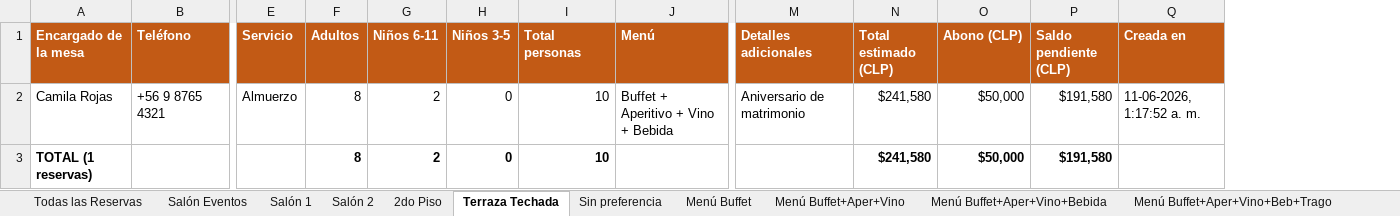
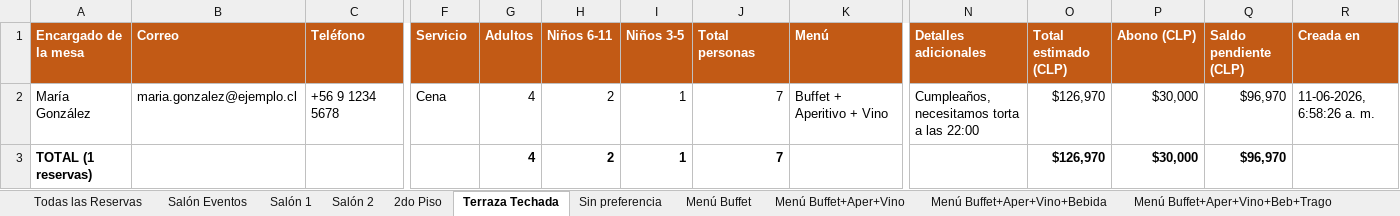
Before and after one commit to Mukriscell/reservas-restaurante, an Excel workbook: docs/reservastest.xlsx, sheet Terraza Techada, drawn as a sheet; only a part is shown, gaps mark what is left out; values as stored, in another font and other column widths than the file's, no borders; removed rows and columns are numbered as before the commit, all else as after; rows hold the shown columns only; the diff names each change by its address in the sheet, - before the commit and + after, or states it on an @@ line.

```diff
--- a/docs/reservastest.xlsx (sheet Terraza Techada)
+++ b/docs/reservastest.xlsx (sheet Terraza Techada)
+column B (Correo), empty
-row 2: Camila Rojas | +56 9 8765 4321 | Almuerzo | 8 | 2 | 0 | 10 | Buffet + Aperitivo + Vino + Bebida | Aniversario de matrimonio | $241,580 | $50,000 | $191,580 | 11-06-2026, 1:17:52 a. m.
+row 2: María González | maria.gonzalez@ejemplo.cl | +56 9 1234 5678 | Cena | 4 | 2 | 1 | 7 | Buffet + Aperitivo + Vino | Cumpleaños, necesitamos torta a las 22:00 | $126,970 | $30,000 | $96,970 | 11-06-2026, 6:58:26 a. m.
-G3 (Adultos): 8
+G3 (Adultos): 4
-I3 (Niños 3-5): 0
+I3 (Niños 3-5): 1
-J3 (Total personas): 10
+J3 (Total personas): 7
-O3 (Total estimado (CLP)): $241,580
+O3 (Total estimado (CLP)): $126,970
-P3 (Abono (CLP)): $50,000
+P3 (Abono (CLP)): $30,000
-Q3 (Saldo pendiente (CLP)): $191,580
+Q3 (Saldo pendiente (CLP)): $96,970
```
Also changed, not shown: sheet Todas las Reservas, sheet Con abono, sheet Almuerzo, sheet Accesibilidad, sheet Menú Buffet, sheet Cena, 9 more sheets, other sheet tabs, 25 other files.
